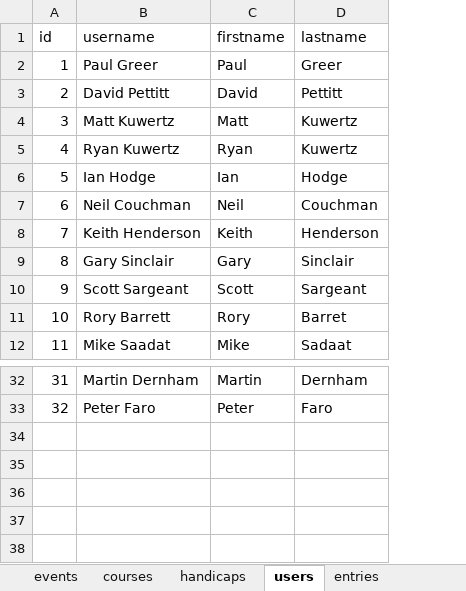
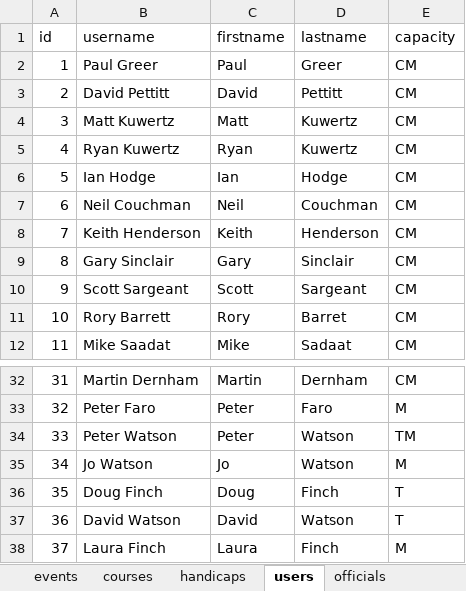
Before and after one commit to greerp/sdw_droid, an Excel workbook: GenerateTTData.xlsm, sheet users, drawn as a sheet; only a part is shown, gaps mark what is left out; values as stored, in another font and other column widths than the file's, no borders; the diff names each change by its address in the sheet, - before the commit and + after, or states it on an @@ line.

Commit message:
Improved sliding menu Added sliding menu icons Removed behaviour that added top level activity to back stack when movign to another top level activity Started to add completed event summary fragment Data changes to accomodate marshalls (not complete) Removed padding on summary fragments

```diff
--- a/GenerateTTData.xlsm (sheet users)
+++ b/GenerateTTData.xlsm (sheet users)
+sheet tab: officials
+column E (capacity), rows 2-12: all CM; rows 32-33: CM | M
+row 34: 33 | Peter Watson | Peter | Watson | TM
+row 35: 34 | Jo Watson | Jo | Watson | M
+row 36: 35 | Doug Finch | Doug | Finch | T
+row 37: 36 | David Watson | David | Watson | T
+row 38: 37 | Laura Finch | Laura | Finch | M
```
Also changed, not shown: 47 other files.
